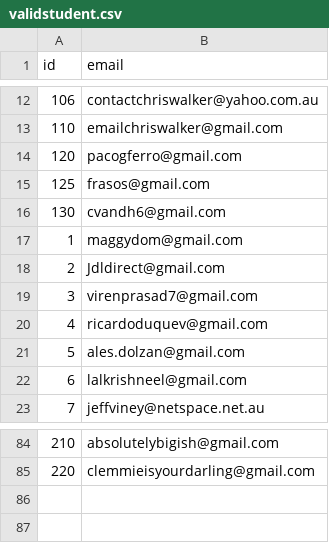
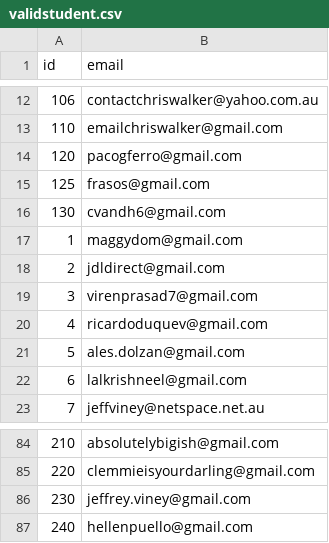
Before and after one commit to ksh/gpitraining, a CSV file: data/validstudent.csv, drawn as a sheet; only a part is shown, gaps mark what is left out.

```diff
--- a/data/validstudent.csv
+++ b/data/validstudent.csv
@@ -17,3 +17,3 @@ id,email
 1,maggydom@gmail.com
-2,Jdldirect@gmail.com
+2,jdldirect@gmail.com
 3,virenprasad7@gmail.com
@@ -85 +85,3 @@ id,email
 220,clemmieisyourdarling@gmail.com
+230,jeffrey.viney@gmail.com
+240,hellenpuello@gmail.com
```
Also changed, not shown: 24 other files.
